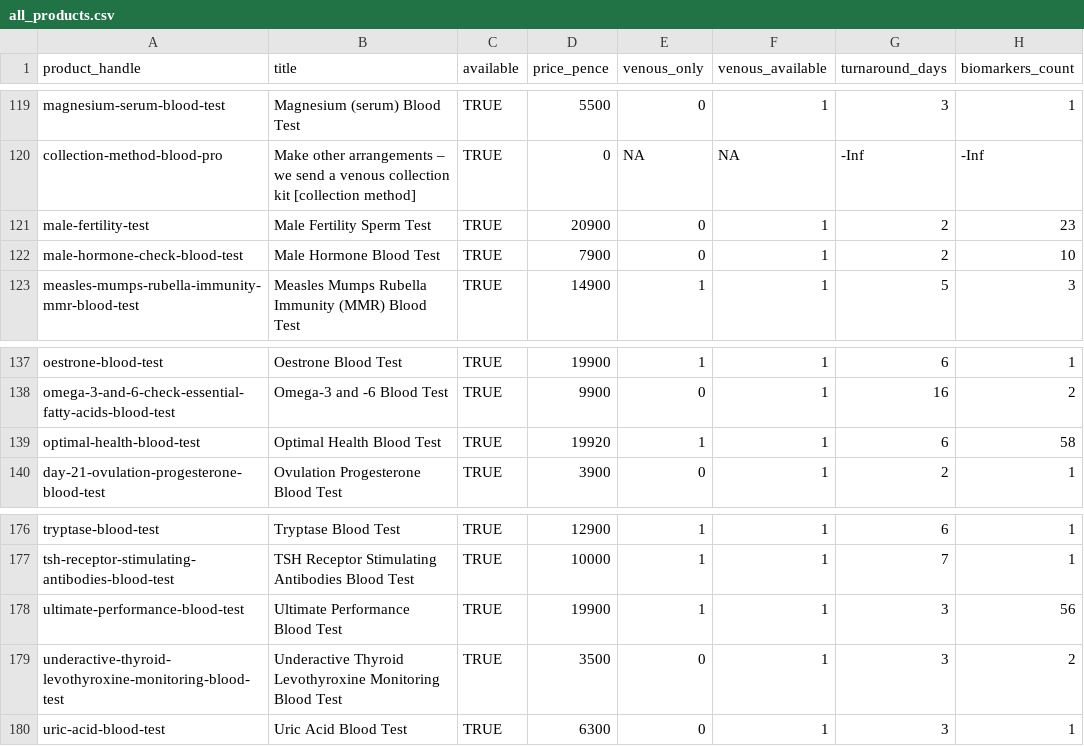
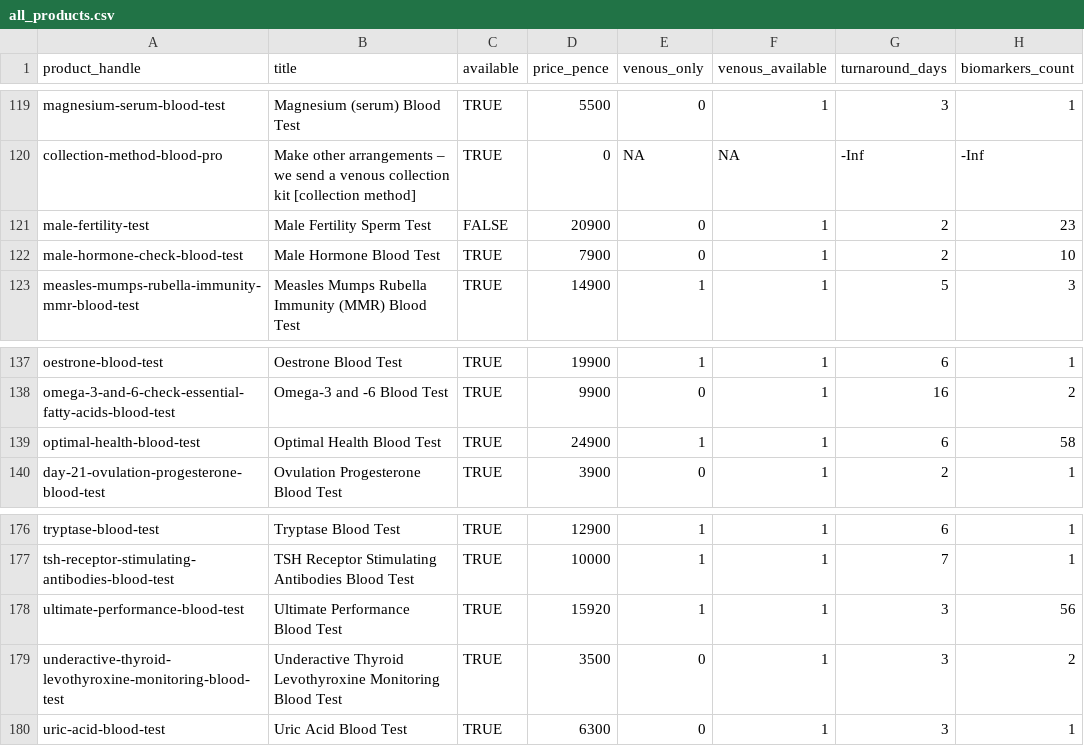
Before and after one commit to stupidpupil/medichecks_scraper, a CSV file: all_products.csv, drawn as a sheet; only a part is shown, gaps mark what is left out; the diff names each change by its address in the sheet, - before the commit and + after, or states it on an @@ line.

```diff
--- a/all_products.csv
+++ b/all_products.csv
-C121 (available): TRUE
+C121 (available): FALSE
-D139 (price_pence): 19920
+D139 (price_pence): 24900
-D178 (price_pence): 19900
+D178 (price_pence): 15920
```
Also changed, not shown: products.csv, 2 other files.
